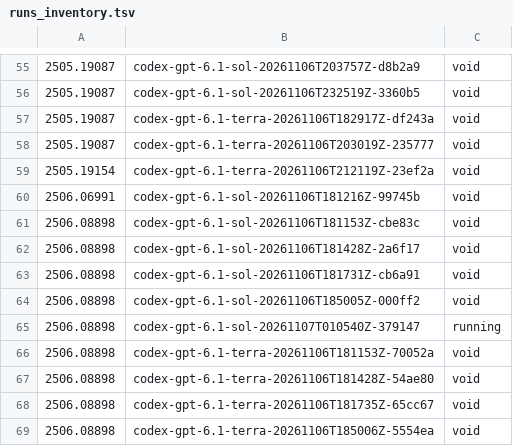
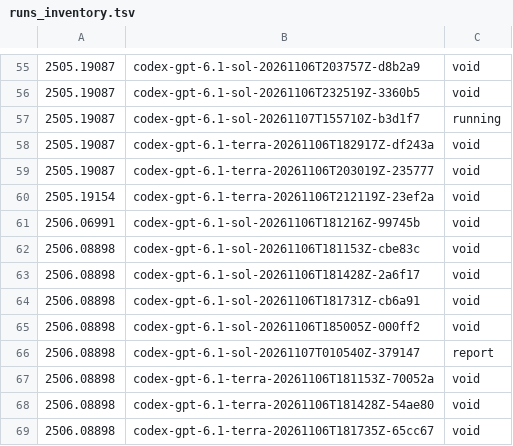
Before and after one commit to mithils3/reprocli, a TSV file: rebuttal/results/spend/runs_inventory.tsv, drawn as a sheet; only a part is shown, gaps mark what is left out; the shorter side is filled out with more unchanged rows.

Commit message:
rebuttal: hourly snapshot of spend ledger and run inventory

```diff
--- a/rebuttal/results/spend/runs_inventory.tsv
+++ b/rebuttal/results/spend/runs_inventory.tsv
@@ -56,2 +56,3 @@
 2505.19087	codex-gpt-6.1-sol-20261106T232519Z-3360b5	void
+2505.19087	codex-gpt-6.1-sol-20261107T155710Z-b3d1f7	running
 2505.19087	codex-gpt-6.1-terra-20261106T182917Z-df243a	void
@@ -64,3 +65,3 @@
 2506.08898	codex-gpt-6.1-sol-20261106T185005Z-000ff2	void
-2506.08898	codex-gpt-6.1-sol-20261107T010540Z-379147	running
+2506.08898	codex-gpt-6.1-sol-20261107T010540Z-379147	report
 2506.08898	codex-gpt-6.1-terra-20261106T181153Z-70052a	void
```
Also changed, not shown: 1 other file.
